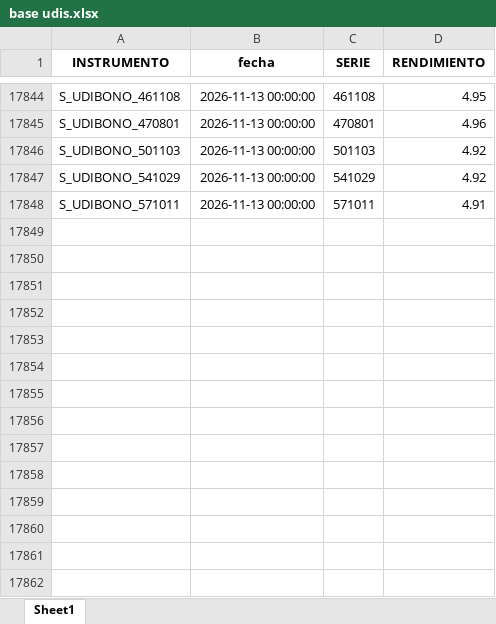
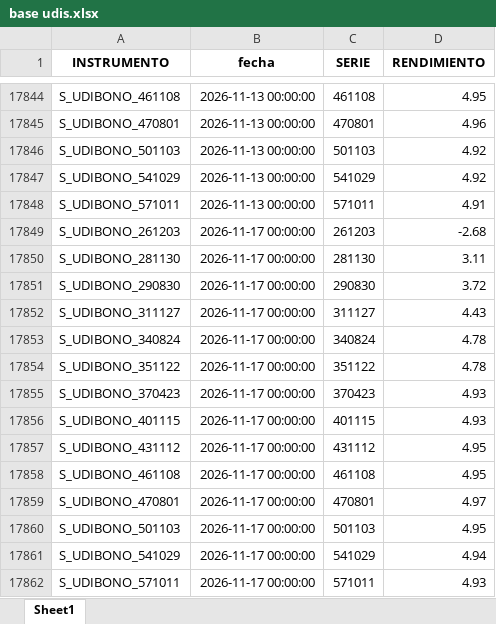
Before and after one commit to csrtrader94-web/neutrino-bond-analytics, an Excel workbook: base udis.xlsx, sheet Sheet1, drawn as a sheet; only a part is shown, gaps mark what is left out; values as stored, in another font and other column widths than the file's, no borders; the diff names each change by its address in the sheet, - before the commit and + after, or states it on an @@ line.

```diff
--- a/base udis.xlsx (sheet Sheet1)
+++ b/base udis.xlsx (sheet Sheet1)
+row 17849: S_UDIBONO_261203 | 2026-11-17 00:00:00 | 261203 | -2.68
+row 17850: S_UDIBONO_281130 | 2026-11-17 00:00:00 | 281130 | 3.11
+row 17851: S_UDIBONO_290830 | 2026-11-17 00:00:00 | 290830 | 3.72
+row 17852: S_UDIBONO_311127 | 2026-11-17 00:00:00 | 311127 | 4.43
+row 17853: S_UDIBONO_340824 | 2026-11-17 00:00:00 | 340824 | 4.78
+row 17854: S_UDIBONO_351122 | 2026-11-17 00:00:00 | 351122 | 4.78
+row 17855: S_UDIBONO_370423 | 2026-11-17 00:00:00 | 370423 | 4.93
+row 17856: S_UDIBONO_401115 | 2026-11-17 00:00:00 | 401115 | 4.93
+row 17857: S_UDIBONO_431112 | 2026-11-17 00:00:00 | 431112 | 4.95
+row 17858: S_UDIBONO_461108 | 2026-11-17 00:00:00 | 461108 | 4.95
+row 17859: S_UDIBONO_470801 | 2026-11-17 00:00:00 | 470801 | 4.97
+row 17860: S_UDIBONO_501103 | 2026-11-17 00:00:00 | 501103 | 4.95
+row 17861: S_UDIBONO_541029 | 2026-11-17 00:00:00 | 541029 | 4.94
+row 17862: S_UDIBONO_571011 | 2026-11-17 00:00:00 | 571011 | 4.93
```
Also changed, not shown: BASE M.xlsx, 1 other file.
